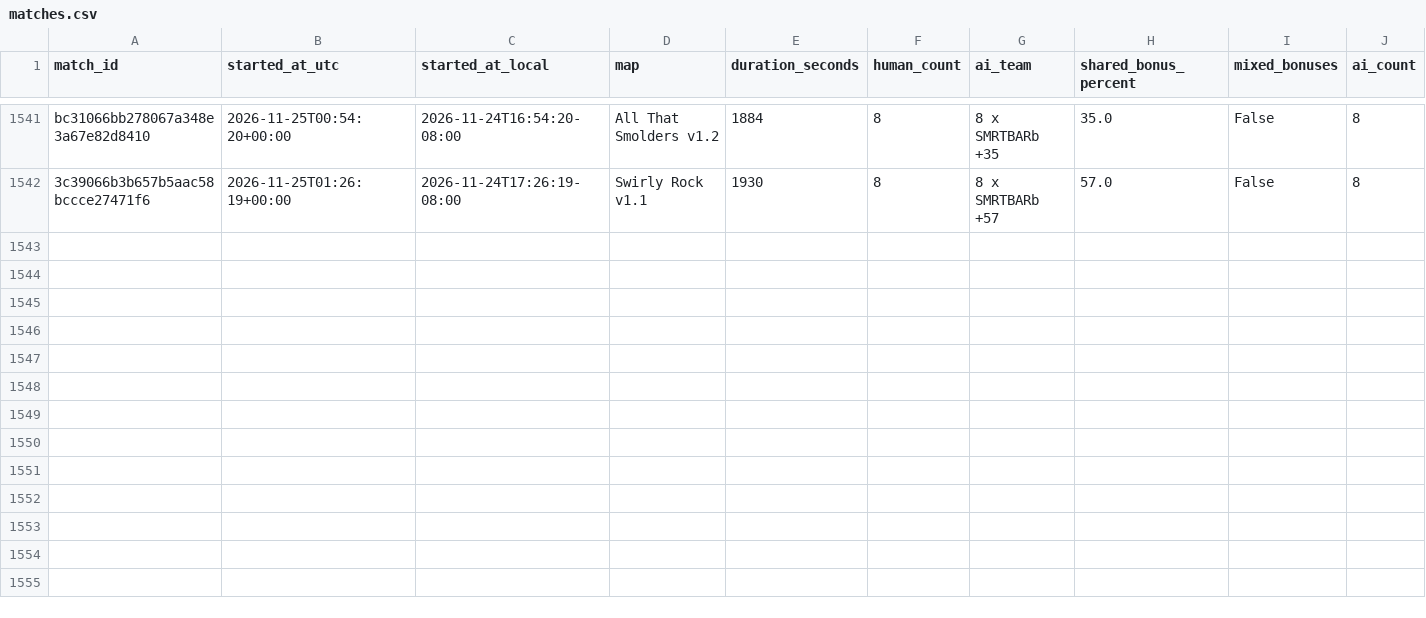
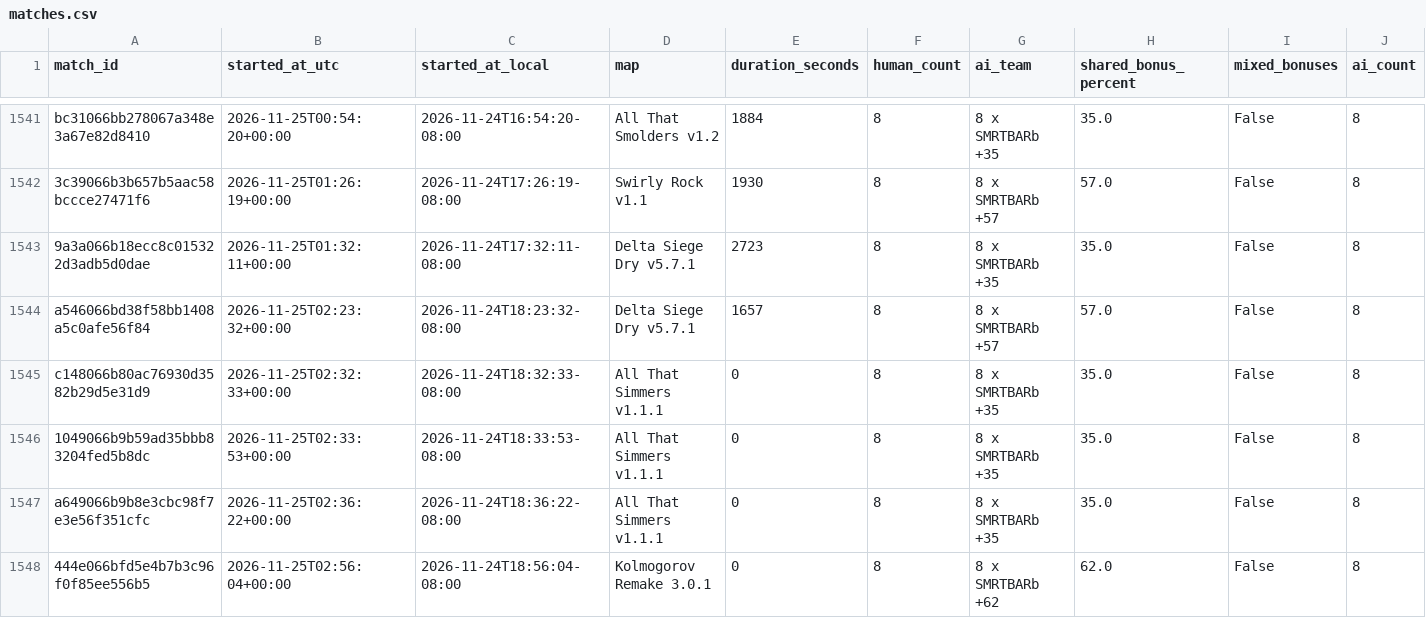
Before and after one commit to Barscrewl/BarbOS, a CSV file: public/fixed_seed/matches.csv, drawn as a sheet; only a part is shown, gaps mark what is left out; rows hold the shown columns only; the diff names each change by its address in the sheet, - before the commit and + after, or states it on an @@ line.

```diff
--- a/public/fixed_seed/matches.csv
+++ b/public/fixed_seed/matches.csv
+row 1543: 9a3a066b18ecc8c015322d3adb5d0dae | 2026-11-25T01:32:11+00:00 | 2026-11-24T17:32:11-08:00 | Delta Siege Dry v5.7.1 | 2723 | 8 | 8 x SMRTBARb +35 | 35.0 | False | 8
+row 1544: a546066bd38f58bb1408a5c0afe56f84 | 2026-11-25T02:23:32+00:00 | 2026-11-24T18:23:32-08:00 | Delta Siege Dry v5.7.1 | 1657 | 8 | 8 x SMRTBARb +57 | 57.0 | False | 8
+row 1545: c148066b80ac76930d3582b29d5e31d9 | 2026-11-25T02:32:33+00:00 | 2026-11-24T18:32:33-08:00 | All That Simmers v1.1.1 | 0 | 8 | 8 x SMRTBARb +35 | 35.0 | False | 8
+row 1546: 1049066b9b59ad35bbb83204fed5b8dc | 2026-11-25T02:33:53+00:00 | 2026-11-24T18:33:53-08:00 | All That Simmers v1.1.1 | 0 | 8 | 8 x SMRTBARb +35 | 35.0 | False | 8
+row 1547: a649066b9b8e3cbc98f7e3e56f351cfc | 2026-11-25T02:36:22+00:00 | 2026-11-24T18:36:22-08:00 | All That Simmers v1.1.1 | 0 | 8 | 8 x SMRTBARb +35 | 35.0 | False | 8
+row 1548: 444e066bfd5e4b7b3c96f0f85ee556b5 | 2026-11-25T02:56:04+00:00 | 2026-11-24T18:56:04-08:00 | Kolmogorov Remake 3.0.1 | 0 | 8 | 8 x SMRTBARb +62 | 62.0 | False | 8
```
Also changed, not shown: data/matches_index.csv, public/fixed_seed/ratings.csv, 15 other files.
